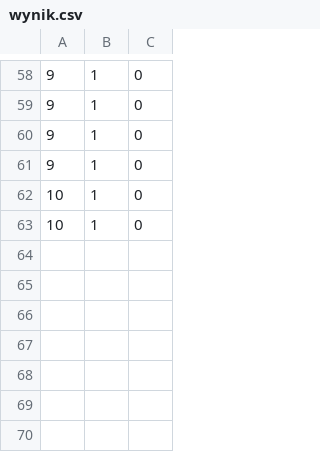
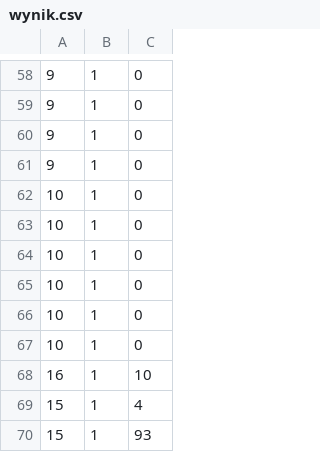
Before and after one commit to TorpedusMaximus/PEA_P, a CSV file: wynik.csv, drawn as a sheet; only a part is shown, gaps mark what is left out.

```diff
--- a/wynik.csv
+++ b/wynik.csv
@@ -63 +63,8 @@
 10;1;0
+10;1;0
+10;1;0
+10;1;0
+10;1;0
+16;1;10
+15;1;4
+15;1;93
```
Also changed, not shown: 2 other files.
